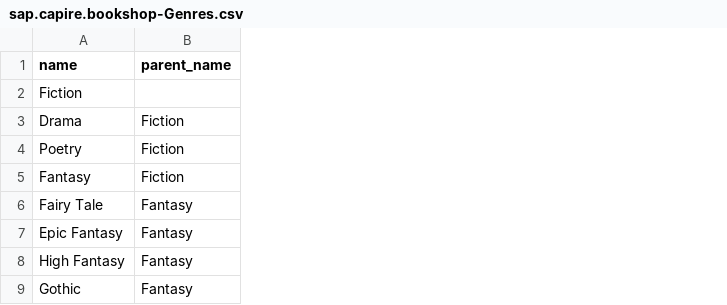
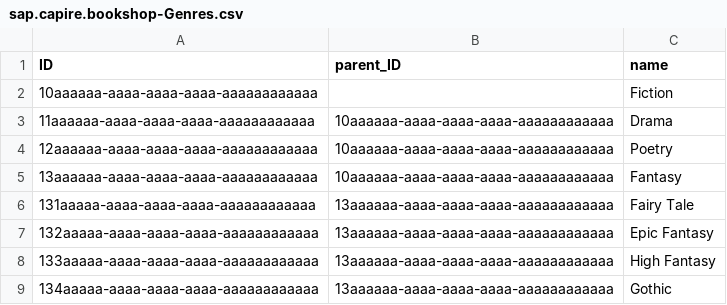
Before and after one commit to capire/bookshop, a CSV file: db/data/sap.capire.bookshop-Genres.csv, drawn as a sheet; only a part is shown; removed rows and columns are numbered as before the commit, all else as after; the diff names each change by its address in the sheet, - before the commit and + after, or states it on an @@ line.

Commit message:
Revert "Genres using name as primary key"
This reverts commit 156a1a6a5baa6d6258d0c61b33a025604edede5a.

```diff
--- a/db/data/sap.capire.bookshop-Genres.csv
+++ b/db/data/sap.capire.bookshop-Genres.csv
+column A (ID), rows 2-9: 10aaaaaa-aaaa-aaaa-aaaa-aaaaaaaaaaaa | 11aaaaaa-aaaa-aaaa-aaaa-aaaaaaaaaaaa | 12aaaaaa-aaaa-aaaa-aaaa-aaaaaaaaaaaa | 13aaaaaa-aaaa-aaaa-aaaa-aaaaaaaaaaaa | 131aaaaa-aaaa-aaaa-aaaa-aaaaaaaaaaaa | 132aaaaa-aaaa-aaaa-aaaa-aaaaaaaaaaaa | 133aaaaa-aaaa-aaaa-aaaa-aaaaaaaaaaaa | 134aaaaa-aaaa-aaaa-aaaa-aaaaaaaaaaaa
+column B (parent_ID), rows 3-9: 10aaaaaa-aaaa-aaaa-aaaa-aaaaaaaaaaaa | 10aaaaaa-aaaa-aaaa-aaaa-aaaaaaaaaaaa | 10aaaaaa-aaaa-aaaa-aaaa-aaaaaaaaaaaa | 13aaaaaa-aaaa-aaaa-aaaa-aaaaaaaaaaaa | 13aaaaaa-aaaa-aaaa-aaaa-aaaaaaaaaaaa | 13aaaaaa-aaaa-aaaa-aaaa-aaaaaaaaaaaa | 13aaaaaa-aaaa-aaaa-aaaa-aaaaaaaaaaaa
-column B (parent_name), rows 3-9: Fiction | Fiction | Fiction | Fantasy | Fantasy | Fantasy | Fantasy
```
Also changed, not shown: db/data/sap.capire.bookshop-Books.csv, 2 other files.
